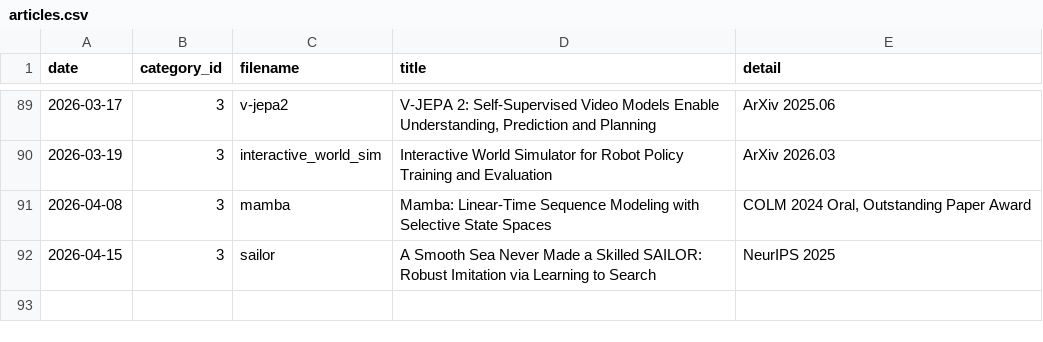
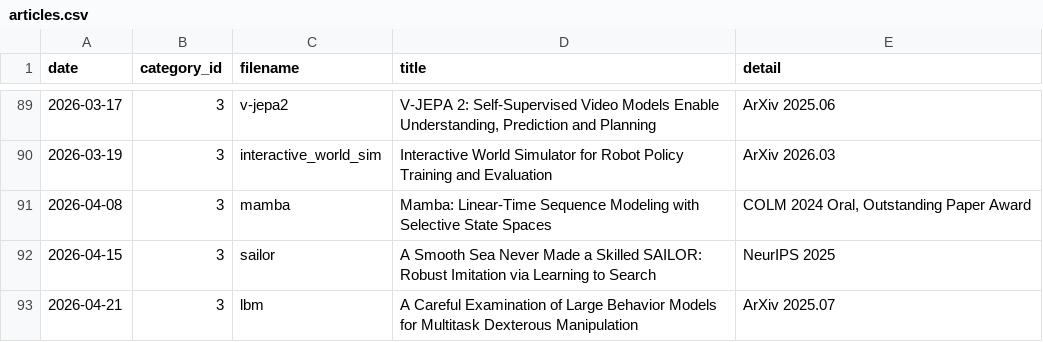
Before and after one commit to seongminjung/seongminjung.github.io, a CSV file: database/articles.csv, drawn as a sheet; only a part is shown, gaps mark what is left out; the diff names each change by its address in the sheet, - before the commit and + after, or states it on an @@ line.

```diff
--- a/database/articles.csv
+++ b/database/articles.csv
+row 93: 2026-04-21 | 3 | lbm | A Careful Examination of Large Behavior Models for Multitask Dexterous Manipulation | ArXiv 2025.07
```
Also changed, not shown: 8 other files.
